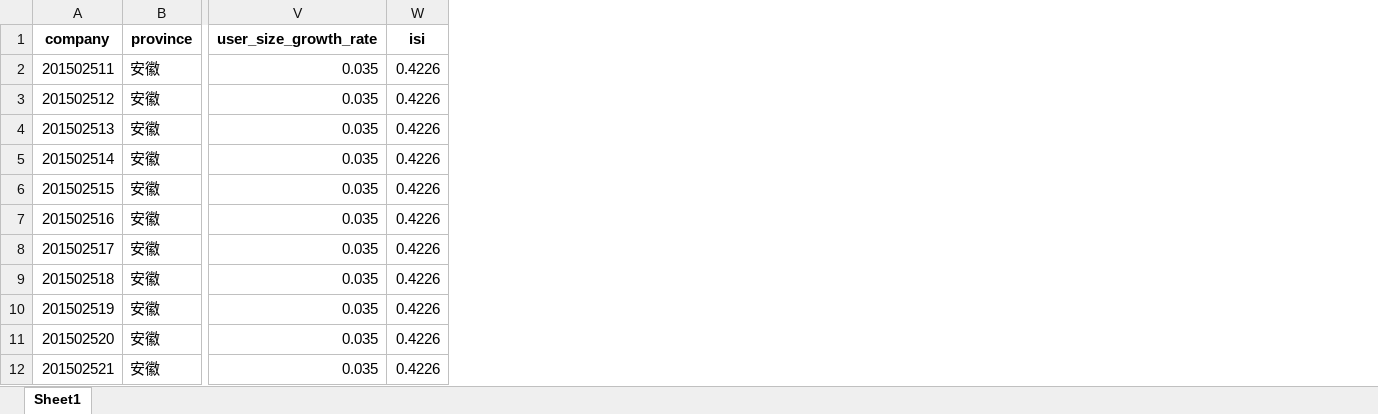
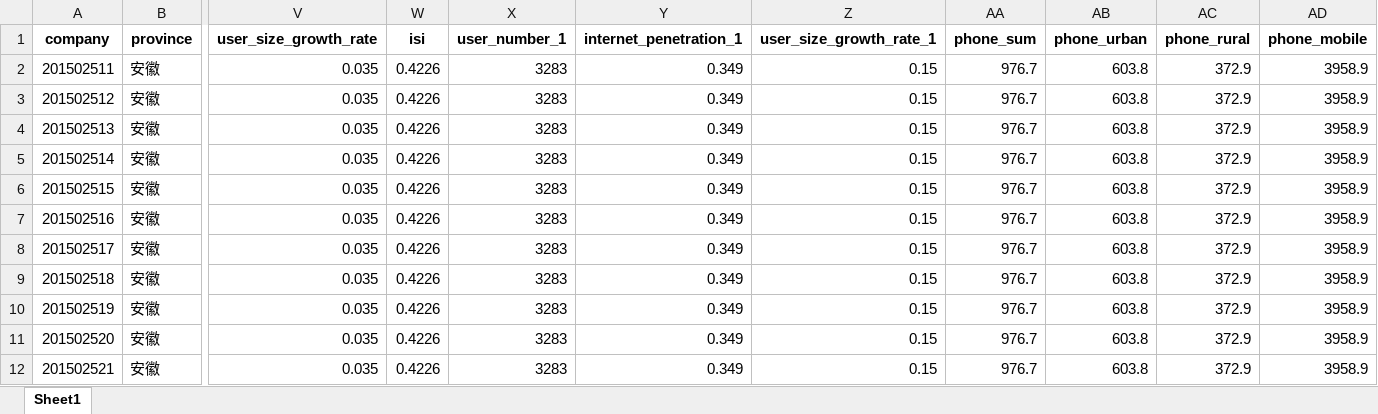
Before and after one commit to Su-luoya/hxy, an Excel workbook: data/origin/class.xlsx, sheet Sheet1, drawn as a sheet; only a part is shown, gaps mark what is left out; values as stored, in another font and other column widths than the file's, no borders; the diff names each change by its address in the sheet, - before the commit and + after, or states it on an @@ line.

```diff
--- a/data/origin/class.xlsx (sheet Sheet1)
+++ b/data/origin/class.xlsx (sheet Sheet1)
+column X (user_number_1), rows 2-12: all 3283
+column Y (internet_penetration_1), rows 2-12: all 0.349
+column Z (user_size_growth_rate_1), rows 2-12: all 0.15
+column AA (phone_sum), rows 2-12: all 976.7
+column AB (phone_urban), rows 2-12: all 603.8
+column AC (phone_rural), rows 2-12: all 372.9
+column AD (phone_mobile), rows 2-12: all 3958.9
```
Also changed, not shown: describe.xlsx, 10 other files.
